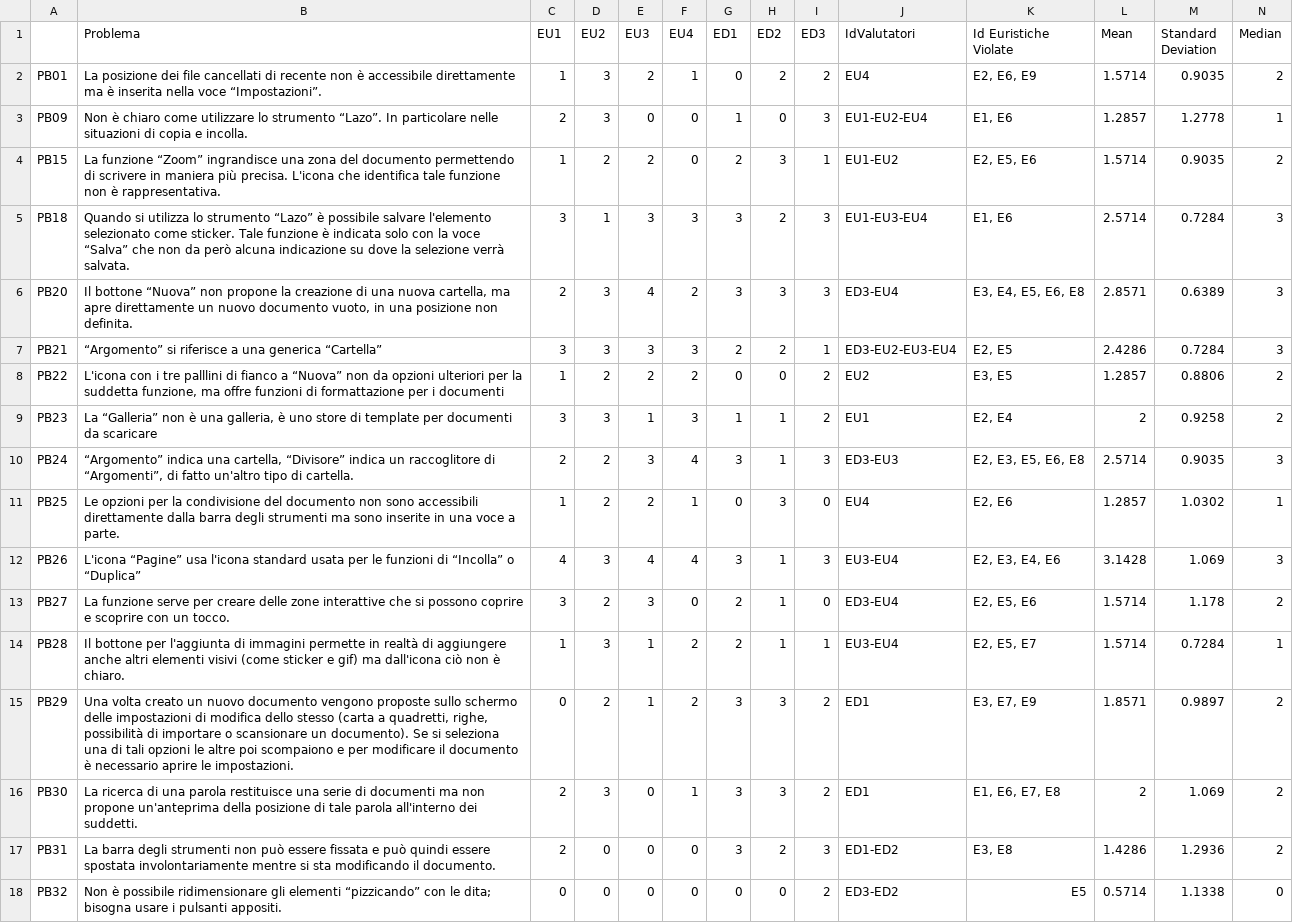
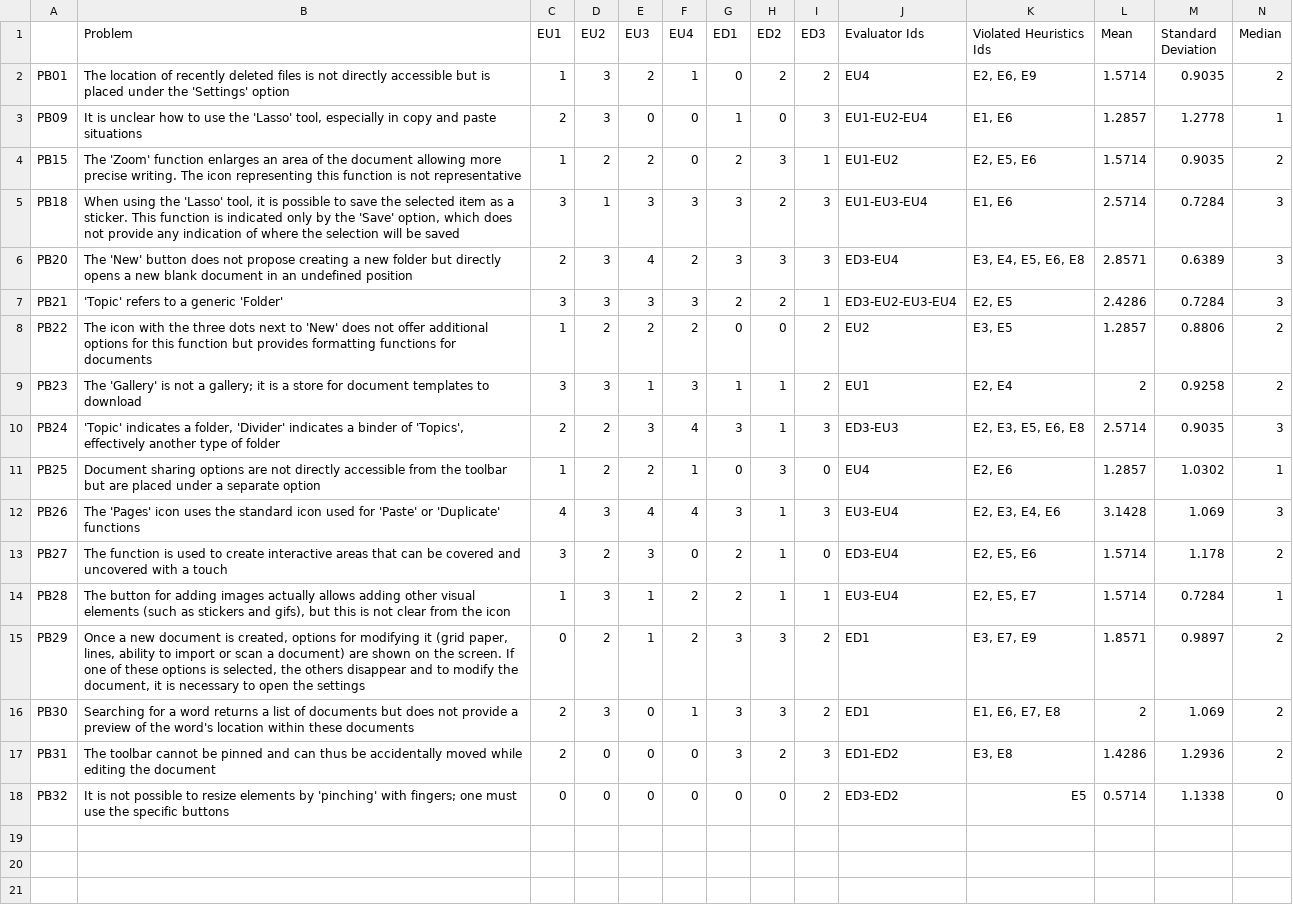
Before and after one commit to loweege/GoodNotes_VS_Notability, a CSV file: docs/Notability.csv, drawn as a sheet; the diff names each change by its address in the sheet, - before the commit and + after, or states it on an @@ line.

```diff
--- a/docs/Notability.csv
+++ b/docs/Notability.csv
-B1: Problema
+B1: Problem
-J1: IdValutatori
+J1: Evaluator Ids
-K1: Id Euristiche Violate
+K1: Violated Heuristics Ids
-B2 (Problem): La posizione dei file cancellati di recente non è accessibile direttamente ma è inserita nella voce “Impostazioni”.
+B2 (Problem): The location of recently deleted files is not directly accessible but is placed under the 'Settings' option
-B3 (Problem): Non è chiaro come utilizzare lo strumento “Lazo”. In particolare nelle situazioni di copia e incolla.
+B3 (Problem): It is unclear how to use the 'Lasso' tool, especially in copy and paste situations
-B4 (Problem): La funzione “Zoom” ingrandisce una zona del documento permettendo di scrivere in maniera più precisa. L'icona che identifica tale funzione non è rappresentativa.
+B4 (Problem): The 'Zoom' function enlarges an area of the document allowing more precise writing. The icon representing this function is not representative
-B5 (Problem): Quando si utilizza lo strumento “Lazo” è possibile salvare l'elemento selezionato come sticker. Tale funzione è indicata solo con la voce “Salva” che non da però alcuna indicazione su dove la selezione verrà salvata.
+B5 (Problem): When using the 'Lasso' tool, it is possible to save the selected item as a sticker. This function is indicated only by the 'Save' option, which does not provide any indication of where the selection will be saved
-B6 (Problem): Il bottone “Nuova” non propone la creazione di una nuova cartella, ma apre direttamente un nuovo documento vuoto, in una posizione non definita.
+B6 (Problem): The 'New' button does not propose creating a new folder but directly opens a new blank document in an undefined position
-B7 (Problem): “Argomento” si riferisce a una generica “Cartella”
+B7 (Problem): 'Topic' refers to a generic 'Folder'
-B8 (Problem): L'icona con i tre palllini di fianco a “Nuova” non da opzioni ulteriori per la suddetta funzione, ma offre funzioni di formattazione per i documenti
+B8 (Problem): The icon with the three dots next to 'New' does not offer additional options for this function but provides formatting functions for documents
-B9 (Problem): La “Galleria” non è una galleria, è uno store di template per documenti da scaricare
+B9 (Problem): The 'Gallery' is not a gallery; it is a store for document templates to download
-B10 (Problem): “Argomento” indica una cartella, “Divisore” indica un raccoglitore di “Argomenti”, di fatto un'altro tipo di cartella.
+B10 (Problem): 'Topic' indicates a folder, 'Divider' indicates a binder of 'Topics', effectively another type of folder
-B11 (Problem): Le opzioni per la condivisione del documento non sono accessibili direttamente dalla barra degli strumenti ma sono inserite in una voce a parte.
+B11 (Problem): Document sharing options are not directly accessible from the toolbar but are placed under a separate option
-B12 (Problem): L'icona “Pagine” usa l'icona standard usata per le funzioni di “Incolla” o “Duplica”
+B12 (Problem): The 'Pages' icon uses the standard icon used for 'Paste' or 'Duplicate' functions
-B13 (Problem): La funzione serve per creare delle zone interattive che si possono coprire e scoprire con un tocco.
+B13 (Problem): The function is used to create interactive areas that can be covered and uncovered with a touch
-B14 (Problem): Il bottone per l'aggiunta di immagini permette in realtà di aggiungere anche altri elementi visivi (come sticker e gif) ma dall'icona ciò non è chiaro.
+B14 (Problem): The button for adding images actually allows adding other visual elements (such as stickers and gifs), but this is not clear from the icon
-B15 (Problem): Una volta creato un nuovo documento vengono proposte sullo schermo delle impostazioni di modifica dello stesso (carta a quadretti, righe, possibilità di importare o scansionare un documento). Se si seleziona una di tali opzioni le altre poi scompaiono e per modificare il documento è necessario aprire le impostazioni.
+B15 (Problem): Once a new document is created, options for modifying it (grid paper, lines, ability to import or scan a document) are shown on the screen. If one of these options is selected, the others disappear and to modify the document, it is necessary to open the settings
-B16 (Problem): La ricerca di una parola restituisce una serie di documenti ma non propone un'anteprima della posizione di tale parola all'interno dei suddetti.
+B16 (Problem): Searching for a word returns a list of documents but does not provide a preview of the word's location within these documents
-B17 (Problem): La barra degli strumenti non può essere fissata e può quindi essere spostata involontariamente mentre si sta modificando il documento.
+B17 (Problem): The toolbar cannot be pinned and can thus be accidentally moved while editing the document
-B18 (Problem): Non è possibile ridimensionare gli elementi “pizzicando” con le dita; bisogna usare i pulsanti appositi.
+B18 (Problem): It is not possible to resize elements by 'pinching' with fingers; one must use the specific buttons
```
Also changed, not shown: docs/Goodnotes.csv, docs/goodnotes_UEQ_NPS.csv, 5 other files.
